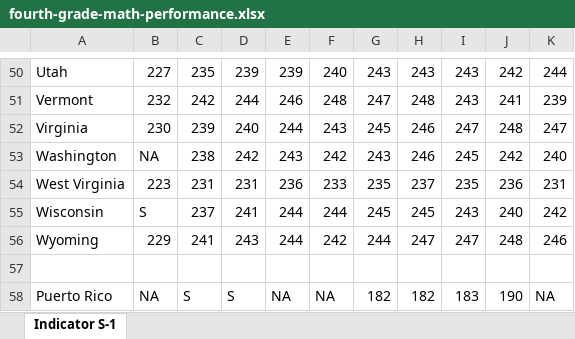
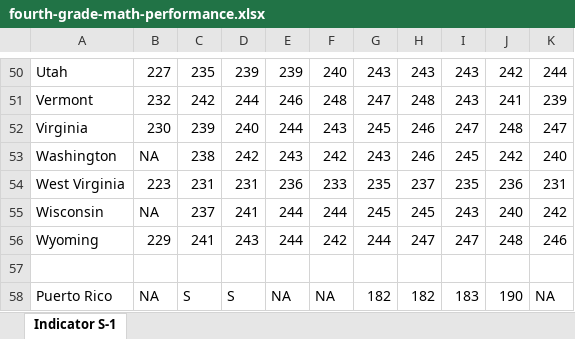
Before and after one commit to aakula7/Health-Literacy-COVID19, an Excel workbook: Education/fourth-grade-math-performance.xlsx, sheet Indicator S-1, drawn as a sheet; only a part is shown, gaps mark what is left out; values as stored, in another font and other column widths than the file's, no borders; the diff names each change by its address in the sheet, - before the commit and + after, or states it on an @@ line.

```diff
--- a/Education/fourth-grade-math-performance.xlsx (sheet Indicator S-1)
+++ b/Education/fourth-grade-math-performance.xlsx (sheet Indicator S-1)
-B55: S
+B55: NA
```
Also changed, not shown: 5 other files.
